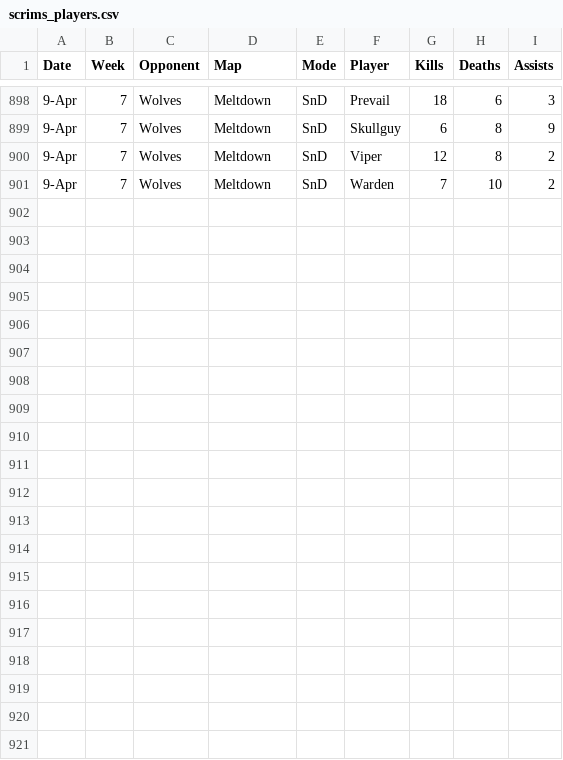
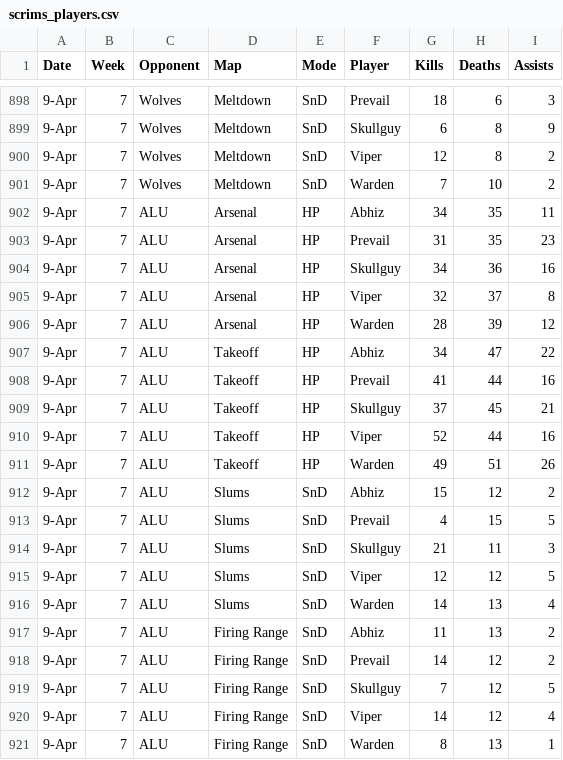
Before and after one commit to anshxl/cdm_stats, a CSV file: data/scrims_players.csv, drawn as a sheet; only a part is shown, gaps mark what is left out.

Commit message:
chore: data updated apr 9

```diff
--- a/data/scrims_players.csv
+++ b/data/scrims_players.csv
@@ -901 +901,21 @@ Date,Week,Opponent,Map,Mode,Player,Kills,Deaths,Assists
 9-Apr,7,Wolves,Meltdown,SnD,Warden,7,10,2
+9-Apr,7,ALU,Arsenal,HP,Abhiz,34,35,11
+9-Apr,7,ALU,Arsenal,HP,Prevail,31,35,23
+9-Apr,7,ALU,Arsenal,HP,Skullguy,34,36,16
+9-Apr,7,ALU,Arsenal,HP,Viper,32,37,8
+9-Apr,7,ALU,Arsenal,HP,Warden,28,39,12
+9-Apr,7,ALU,Takeoff,HP,Abhiz,34,47,22
+9-Apr,7,ALU,Takeoff,HP,Prevail,41,44,16
+9-Apr,7,ALU,Takeoff,HP,Skullguy,37,45,21
+9-Apr,7,ALU,Takeoff,HP,Viper,52,44,16
+9-Apr,7,ALU,Takeoff,HP,Warden,49,51,26
+9-Apr,7,ALU,Slums,SnD,Abhiz,15,12,2
+9-Apr,7,ALU,Slums,SnD,Prevail,4,15,5
+9-Apr,7,ALU,Slums,SnD,Skullguy,21,11,3
+9-Apr,7,ALU,Slums,SnD,Viper,12,12,5
+9-Apr,7,ALU,Slums,SnD,Warden,14,13,4
+9-Apr,7,ALU,Firing Range,SnD,Abhiz,11,13,2
+9-Apr,7,ALU,Firing Range,SnD,Prevail,14,12,2
+9-Apr,7,ALU,Firing Range,SnD,Skullguy,7,12,5
+9-Apr,7,ALU,Firing Range,SnD,Viper,14,12,4
+9-Apr,7,ALU,Firing Range,SnD,Warden,8,13,1
```
Also changed, not shown: data/scrims_team.csv, 1 other file.
